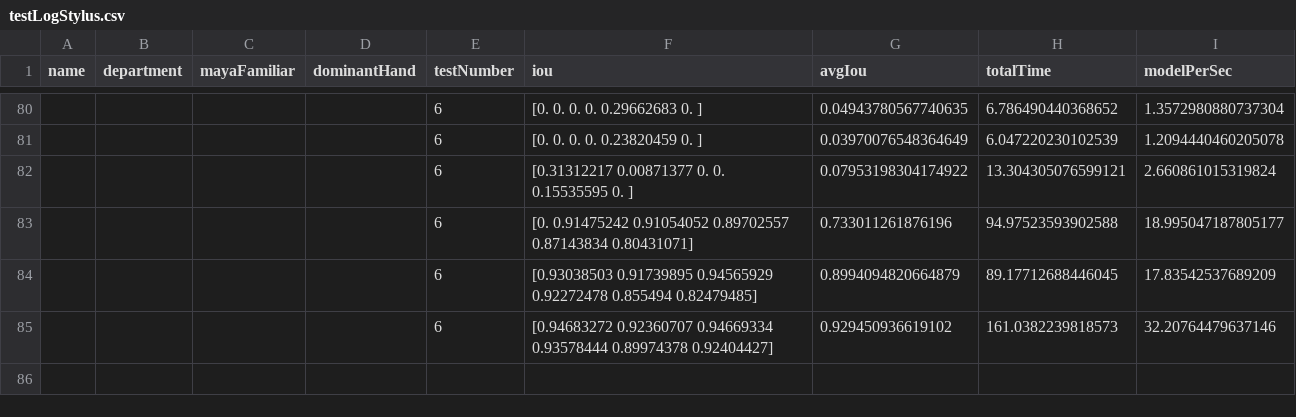
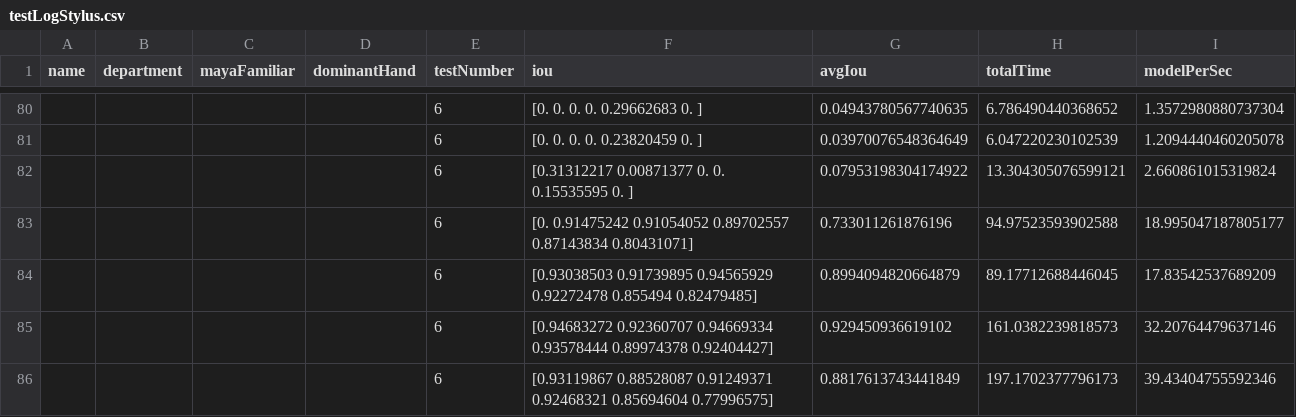
Before and after one commit to kong4580/6dofstylus, a CSV file: redesign/testLogStylus.csv, drawn as a sheet; only a part is shown, gaps mark what is left out; the diff names each change by its address in the sheet, - before the commit and + after, or states it on an @@ line.

Commit message:
fix kinematic and stylus2 movement

```diff
--- a/redesign/testLogStylus.csv
+++ b/redesign/testLogStylus.csv
+row 86:  |  |  |  | 6 | [0.93119867 0.88528087 0.91249371 0.92468321 0.85694604 0.77996575] | 0.8817613743441849 | 197.1702377796173 | 39.43404755592346
```
Also changed, not shown: 5 other files.
